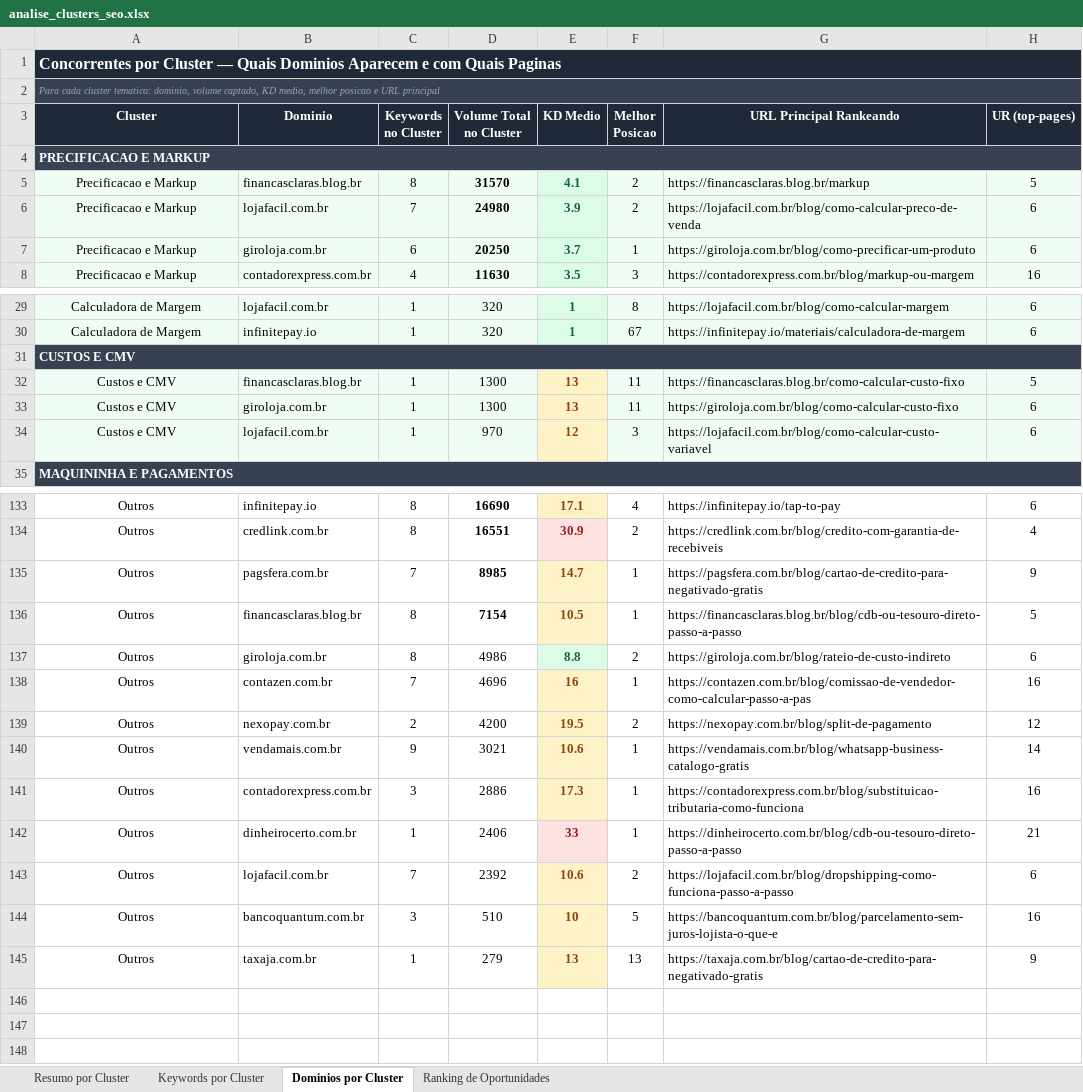
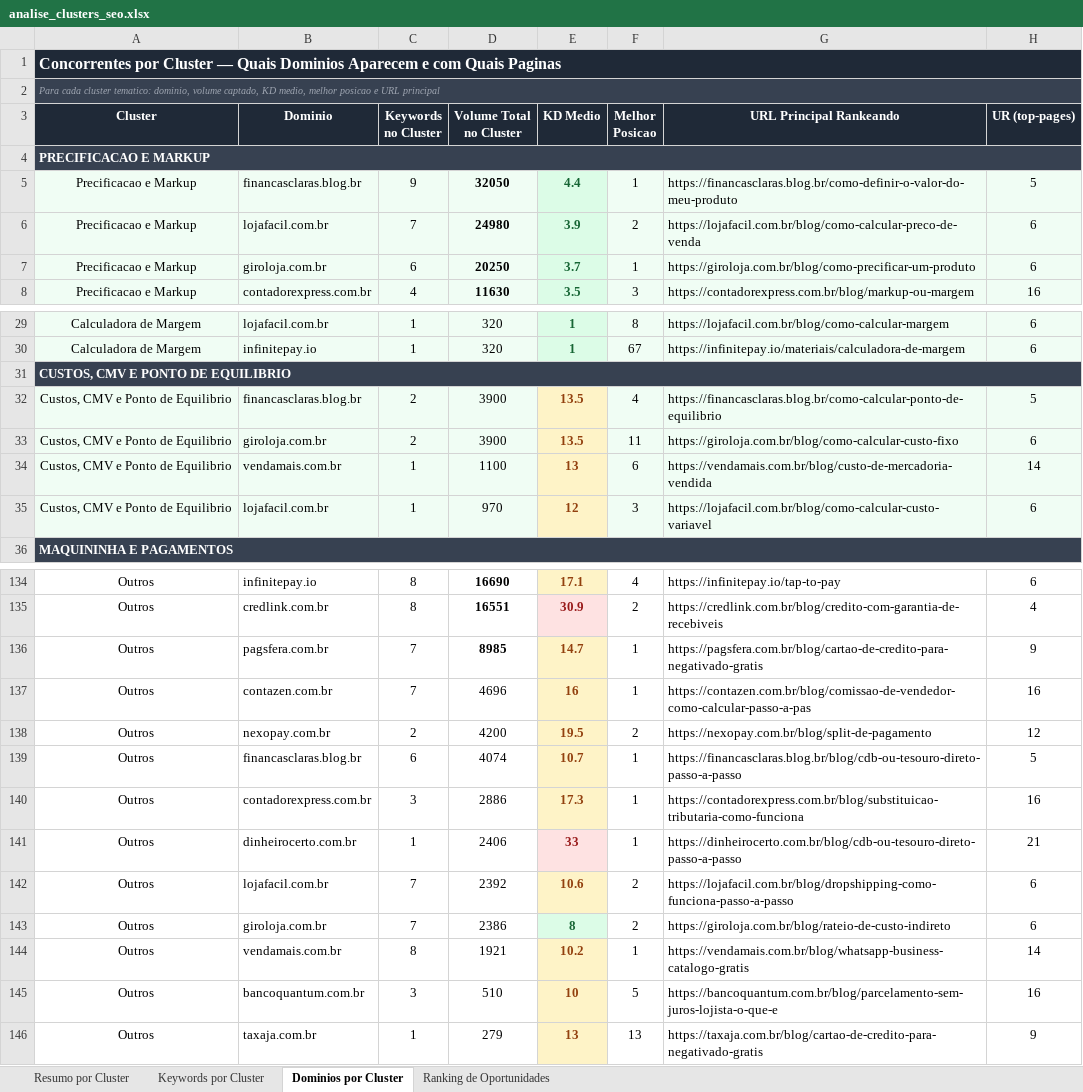
Before and after one commit to joaogobira/testetecnico_cw_inbound, an Excel workbook: candidato/dataset/analise_clusters_seo.xlsx, sheet Dominios por Cluster, drawn as a sheet; only a part is shown, gaps mark what is left out; values as stored, in another font and other column widths than the file's, no borders; removed rows and columns are numbered as before the commit, all else as after; the diff names each change by its address in the sheet, - before the commit and + after, or states it on an @@ line.

Commit message:
- Mapeamento preciso de termos de precificacao CMV e ponto de equilibrio na planilha 2026-08-20 20:51

```diff
--- a/candidato/dataset/analise_clusters_seo.xlsx (sheet Dominios por Cluster)
+++ b/candidato/dataset/analise_clusters_seo.xlsx (sheet Dominios por Cluster)
-C5 (Keywords no Cluster): 8
+C5 (Keywords no Cluster): 9
-D5 (Volume Total no Cluster): 31570
+D5 (Volume Total no Cluster): 32050
-E5 (KD Medio): 4.1
+E5 (KD Medio): 4.4
-F5 (Melhor Posicao): 2
+F5 (Melhor Posicao): 1
-G5 (URL Principal Rankeando): https://financasclaras.blog.br/markup
+G5 (URL Principal Rankeando): https://financasclaras.blog.br/como-definir-o-valor-do-meu-produto
-A31 (Cluster): CUSTOS E CMV
+A31 (Cluster): CUSTOS, CMV E PONTO DE EQUILIBRIO
-row 32: Custos e CMV | financasclaras.blog.br | 1 | 1300 | 13 | 11 | https://financasclaras.blog.br/como-calcular-custo-fixo | 5
+row 32: Custos, CMV e Ponto de Equilibrio | financasclaras.blog.br | 2 | 3900 | 13.5 | 4 | https://financasclaras.blog.br/como-calcular-ponto-de-equilibrio | 5
-A33 (Cluster): Custos e CMV
+A33 (Cluster): Custos, CMV e Ponto de Equilibrio
-C33 (Keywords no Cluster): 1
+C33 (Keywords no Cluster): 2
-D33 (Volume Total no Cluster): 1300
+D33 (Volume Total no Cluster): 3900
-E33 (KD Medio): 13
+E33 (KD Medio): 13.5
+row 34: Custos, CMV e Ponto de Equilibrio | vendamais.com.br | 1 | 1100 | 13 | 6 | https://vendamais.com.br/blog/custo-de-mercadoria-vendida | 14
-A35 (Cluster): Custos e CMV
+A35 (Cluster): Custos, CMV e Ponto de Equilibrio
-row 136: Outros | financasclaras.blog.br | 8 | 7154 | 10.5 | 1 | https://financasclaras.blog.br/blog/cdb-ou-tesouro-direto-passo-a-passo | 5
-row 137: Outros | giroloja.com.br | 8 | 4986 | 8.8 | 2 | https://giroloja.com.br/blog/rateio-de-custo-indireto | 6
-B139 (Dominio): vendamais.com.br
+B139 (Dominio): financasclaras.blog.br
-C139 (Keywords no Cluster): 9
+C139 (Keywords no Cluster): 6
-D139 (Volume Total no Cluster): 3021
+D139 (Volume Total no Cluster): 4074
-E139 (KD Medio): 10.6
+E139 (KD Medio): 10.7
-G139 (URL Principal Rankeando): https://vendamais.com.br/blog/whatsapp-business-catalogo-gratis
+G139 (URL Principal Rankeando): https://financasclaras.blog.br/blog/cdb-ou-tesouro-direto-passo-a-passo
-H139 (UR (top-pages)): 14
+H139 (UR (top-pages)): 5
+row 143: Outros | giroloja.com.br | 7 | 2386 | 8 | 2 | https://giroloja.com.br/blog/rateio-de-custo-indireto | 6
+row 144: Outros | vendamais.com.br | 8 | 1921 | 10.2 | 1 | https://vendamais.com.br/blog/whatsapp-business-catalogo-gratis | 14
```
Also changed, not shown: sheet Keywords por Cluster, sheet Resumo por Cluster, sheet Ranking de Oportunidades.
